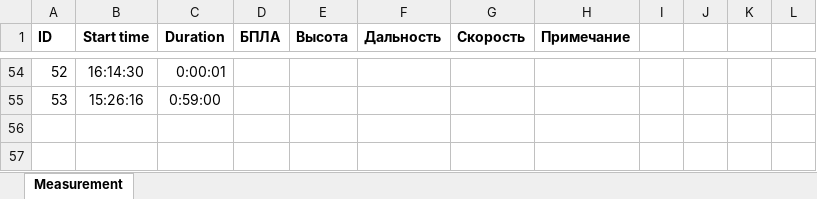
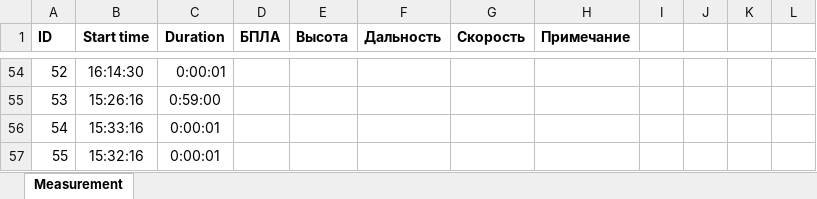
Before and after one commit to bdExplore/Scientific, an Excel workbook: Таблицы Данных/Conducting an experiment 30_08.xlsx, sheet Measurement, drawn as a sheet; only a part is shown, gaps mark what is left out; values as stored, in another font and other column widths than the file's, no borders; the diff names each change by its address in the sheet, - before the commit and + after, or states it on an @@ line.

```diff
--- a/Таблицы Данных/Conducting an experiment 30_08.xlsx (sheet Measurement)
+++ b/Таблицы Данных/Conducting an experiment 30_08.xlsx (sheet Measurement)
+row 56: 54 | 15:33:16 | 0:00:01
+row 57: 55 | 15:32:16 | 0:00:01
```
Also changed, not shown: 2 other files.
